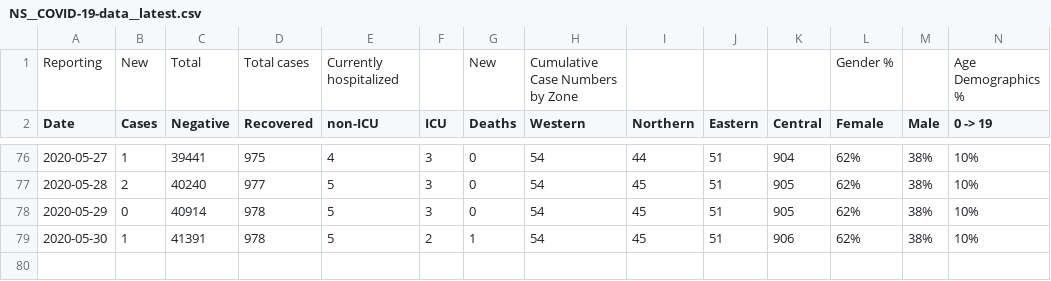
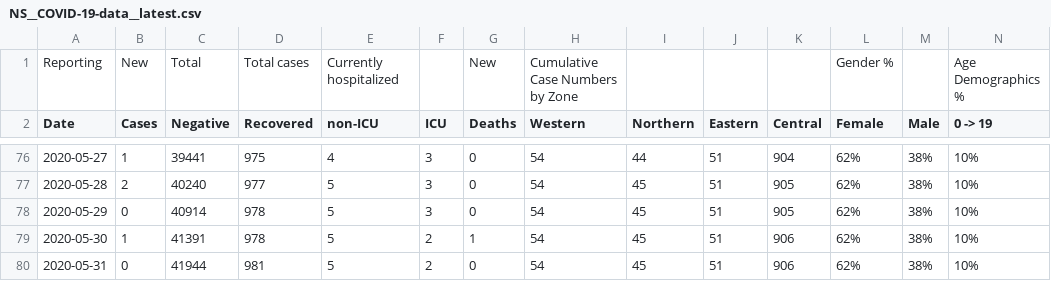
Before and after one commit to dlanger/coronavirus-hc-infobase-archive-OLD, a CSV file: NS__COVID-19-data__latest.csv, drawn as a sheet; only a part is shown, gaps mark what is left out; rows hold the shown columns only; the diff names each change by its address in the sheet, - before the commit and + after, or states it on an @@ line.

```diff
--- a/NS__COVID-19-data__latest.csv
+++ b/NS__COVID-19-data__latest.csv
+row 80: 2020-05-31 | 0 | 41944 | 981 | 5 | 2 | 0 | 54 | 45 | 51 | 906 | 62% | 38% | 10%
```
